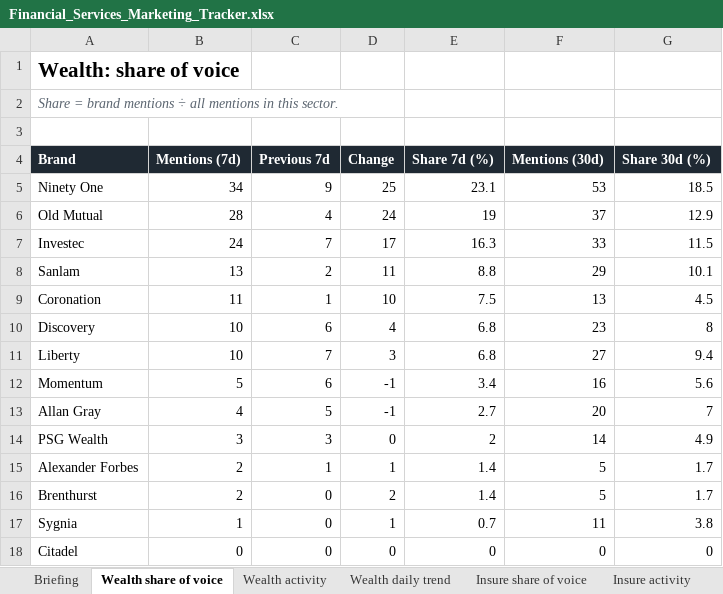
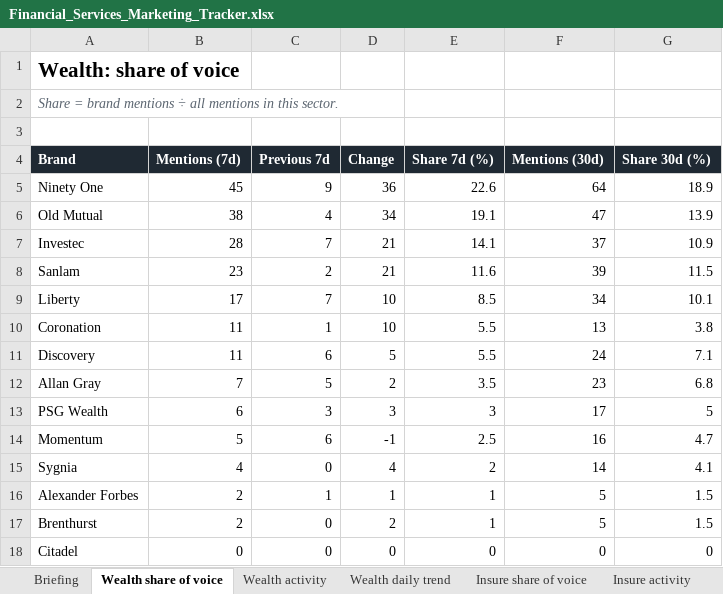
Before and after one commit to sheyaamh-bot/Financial-services-marketing-tracker, an Excel workbook: site/Financial_Services_Marketing_Tracker.xlsx, sheet Wealth share of voice, drawn as a sheet; values as stored, in another font and other column widths than the file's, no borders; charts and pictures not drawn; removed rows and columns are numbered as before the commit, all else as after; the diff names each change by its address in the sheet, - before the commit and + after, or states it on an @@ line.

```diff
--- a/site/Financial_Services_Marketing_Tracker.xlsx (sheet Wealth share of voice)
+++ b/site/Financial_Services_Marketing_Tracker.xlsx (sheet Wealth share of voice)
-B5 (Mentions (7d)): 34
+B5 (Mentions (7d)): 45
-D5 (Change): 25
+D5 (Change): 36
-E5 (Share 7d (%)): 23.1
+E5 (Share 7d (%)): 22.6
-F5 (Mentions (30d)): 53
+F5 (Mentions (30d)): 64
-G5 (Share 30d (%)): 18.5
+G5 (Share 30d (%)): 18.9
-B6 (Mentions (7d)): 28
+B6 (Mentions (7d)): 38
-D6 (Change): 24
+D6 (Change): 34
-E6 (Share 7d (%)): 19
+E6 (Share 7d (%)): 19.1
-F6 (Mentions (30d)): 37
+F6 (Mentions (30d)): 47
-G6 (Share 30d (%)): 12.9
+G6 (Share 30d (%)): 13.9
-B7 (Mentions (7d)): 24
+B7 (Mentions (7d)): 28
-D7 (Change): 17
+D7 (Change): 21
-E7 (Share 7d (%)): 16.3
+E7 (Share 7d (%)): 14.1
-F7 (Mentions (30d)): 33
+F7 (Mentions (30d)): 37
-G7 (Share 30d (%)): 11.5
+G7 (Share 30d (%)): 10.9
-B8 (Mentions (7d)): 13
+B8 (Mentions (7d)): 23
-D8 (Change): 11
+D8 (Change): 21
-E8 (Share 7d (%)): 8.8
+E8 (Share 7d (%)): 11.6
-F8 (Mentions (30d)): 29
+F8 (Mentions (30d)): 39
-G8 (Share 30d (%)): 10.1
+G8 (Share 30d (%)): 11.5
+row 9: Liberty | 17 | 7 | 10 | 8.5 | 34 | 10.1
-E10 (Share 7d (%)): 7.5
+E10 (Share 7d (%)): 5.5
-G10 (Share 30d (%)): 4.5
+G10 (Share 30d (%)): 3.8
-B11 (Mentions (7d)): 10
+B11 (Mentions (7d)): 11
-D11 (Change): 4
+D11 (Change): 5
-E11 (Share 7d (%)): 6.8
+E11 (Share 7d (%)): 5.5
-F11 (Mentions (30d)): 23
+F11 (Mentions (30d)): 24
-G11 (Share 30d (%)): 8
+G11 (Share 30d (%)): 7.1
-row 11: Liberty | 10 | 7 | 3 | 6.8 | 27 | 9.4
+row 12: Allan Gray | 7 | 5 | 2 | 3.5 | 23 | 6.8
+row 13: PSG Wealth | 6 | 3 | 3 | 3 | 17 | 5
-E14 (Share 7d (%)): 3.4
+E14 (Share 7d (%)): 2.5
-G14 (Share 30d (%)): 5.6
+G14 (Share 30d (%)): 4.7
-row 13: Allan Gray | 4 | 5 | -1 | 2.7 | 20 | 7
-row 14: PSG Wealth | 3 | 3 | 0 | 2 | 14 | 4.9
+row 15: Sygnia | 4 | 0 | 4 | 2 | 14 | 4.1
-E16:E17 (Share 7d (%)): 1.4
+E16:E17 (Share 7d (%)): 1
-G16:G17 (Share 30d (%)): 1.7
+G16:G17 (Share 30d (%)): 1.5
-row 17: Sygnia | 1 | 0 | 1 | 0.7 | 11 | 3.8
```
Also changed, not shown: sheet Coverage log, sheet Top outlets, sheet Insure share of voice, sheet Tone, sheet Topics, sheet Wealth activity, 4 more sheets, 3 other files.
